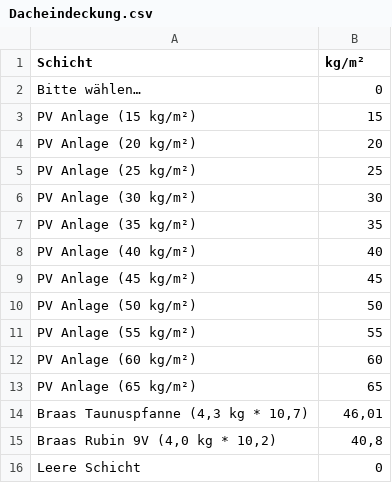
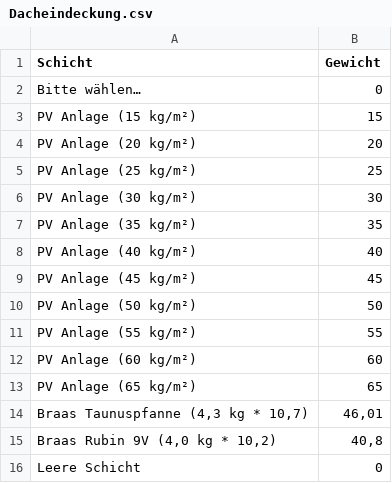
Before and after one commit to SchneiderSam/bb-calc, a CSV file: Dacheindeckung.csv, drawn as a sheet.

Commit message:
Update Dacheindeckung.csv

```diff
--- a/Dacheindeckung.csv
+++ b/Dacheindeckung.csv
@@ -1,2 +1,2 @@
-Schicht;kg/m²
+Schicht;Gewicht
 Bitte wählen…;0
```
